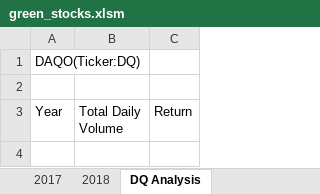
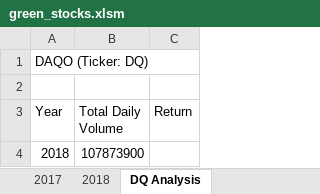
Before and after one commit to stacychandisingh/stock-analysis, an Excel workbook: green_stocks.xlsm, sheet DQ Analysis, drawn as a sheet; values as stored, in another font and other column widths than the file's, no borders; the diff names each change by its address in the sheet, - before the commit and + after, or states it on an @@ line.

Commit message:
Add files via upload
Total Daily Volume DQ

```diff
--- a/green_stocks.xlsm (sheet DQ Analysis)
+++ b/green_stocks.xlsm (sheet DQ Analysis)
-A1 (Year): DAQO(Ticker:DQ)
+A1 (Year): DAQO (Ticker: DQ)
+row 4: 2018 | 107873900
```
